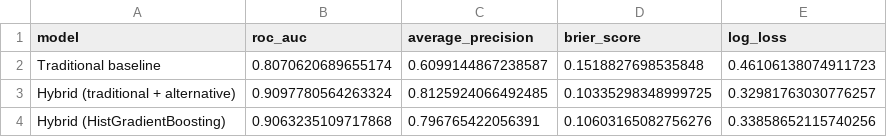
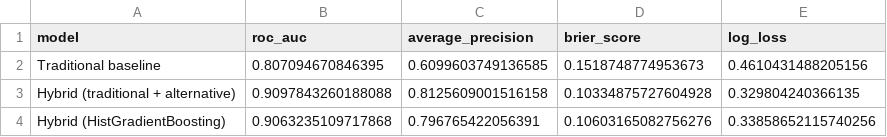
Before and after one commit to Mr-C-Tejesh/alternative-credit-scoring, a CSV file: reports/test_metrics.csv, drawn as a sheet.

```diff
--- a/reports/test_metrics.csv
+++ b/reports/test_metrics.csv
@@ -1,4 +1,4 @@
 model,roc_auc,average_precision,brier_score,log_loss
-Traditional baseline,0.8070620689655174,0.6099144867238587,0.1518827698535848,0.46106138074911723
-Hybrid (traditional + alternative),0.9097780564263324,0.8125924066492485,0.10335298348999725,0.32981763030776257
+Traditional baseline,0.807094670846395,0.6099603749136585,0.1518748774953673,0.4610431488205156
+Hybrid (traditional + alternative),0.9097843260188088,0.8125609001516158,0.10334875727604928,0.329804240366135
 Hybrid (HistGradientBoosting),0.9063235109717868,0.796765422056391,0.10603165082756276,0.33858652115740256
```
Also changed, not shown: reports/no_bureau_history_subgroup_metrics.csv, reports/permutation_importance.csv, 8 other files.
